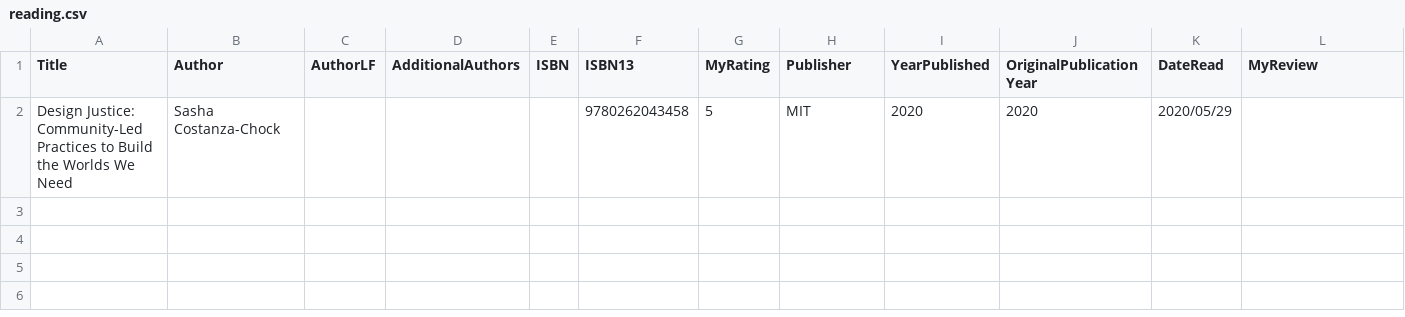
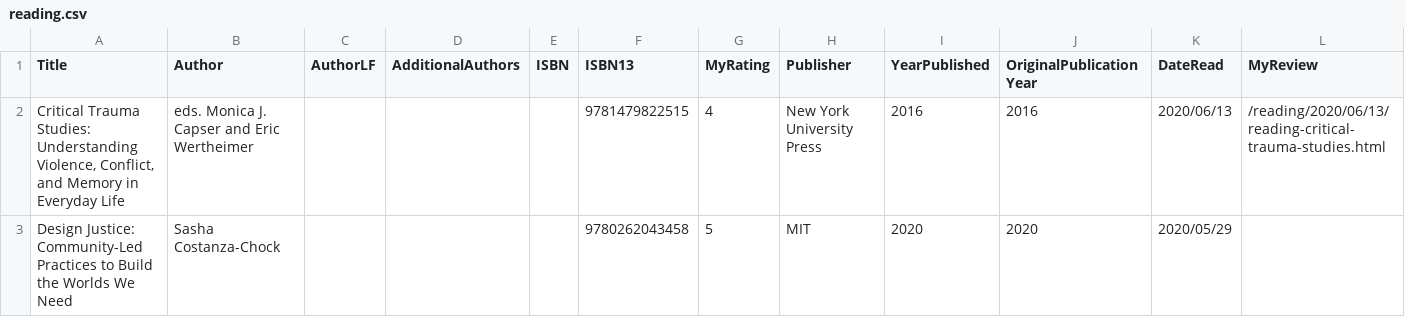
Before and after one commit to mattbailey0/mattmattmatt_2, a CSV file: _data/reading.csv, drawn as a sheet.

Commit message:
add book reviews, first review

```diff
--- a/_data/reading.csv
+++ b/_data/reading.csv
@@ -1,2 +1,3 @@
 Title,Author,AuthorLF,AdditionalAuthors,ISBN,ISBN13,MyRating,Publisher,YearPublished,OriginalPublicationYear,DateRead,MyReview
+"Critical Trauma Studies: Understanding Violence, Conflict, and Memory in Everyday Life",eds. Monica J. Capser and Eric Wertheimer,,,,9781479822515,4,New York University Press,2016,2016,2020/06/13,/reading/2020/06/13/reading-critical-trauma-studies.html
 Design Justice: Community-Led Practices to Build the Worlds We Need,Sasha Costanza-Chock,,,, 9780262043458,5,MIT,2020,2020,2020/05/29,
```
Also changed, not shown: 3 other files.
